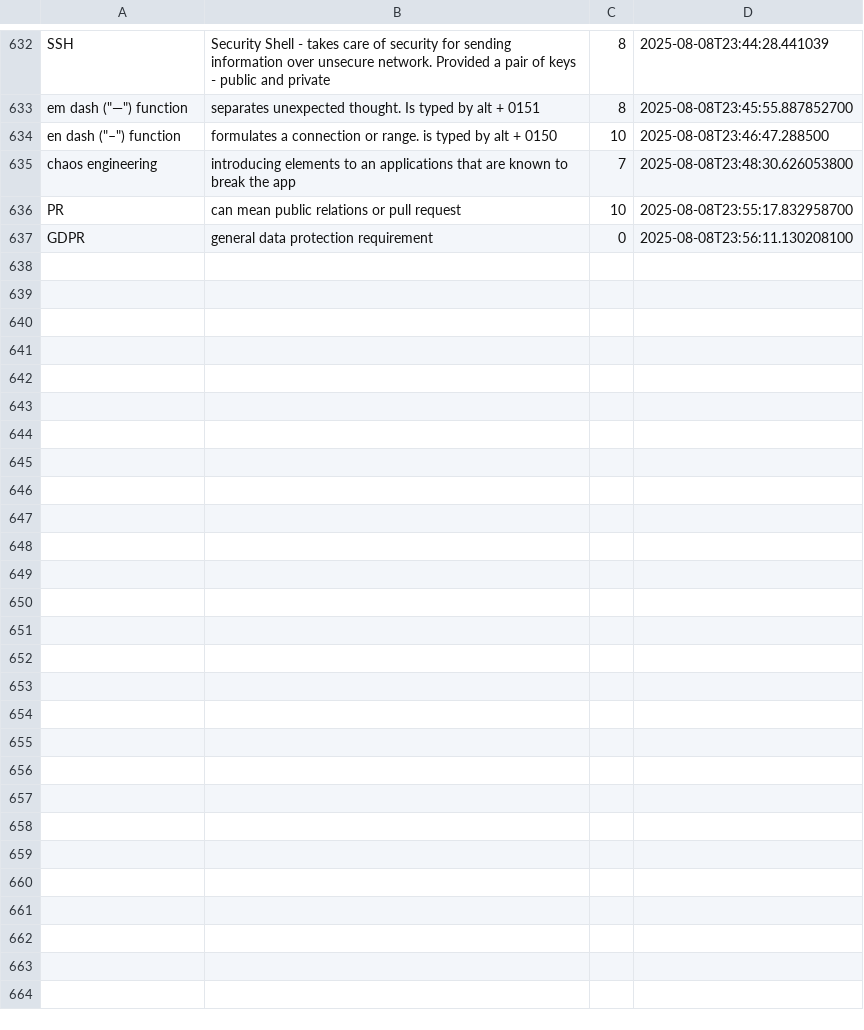
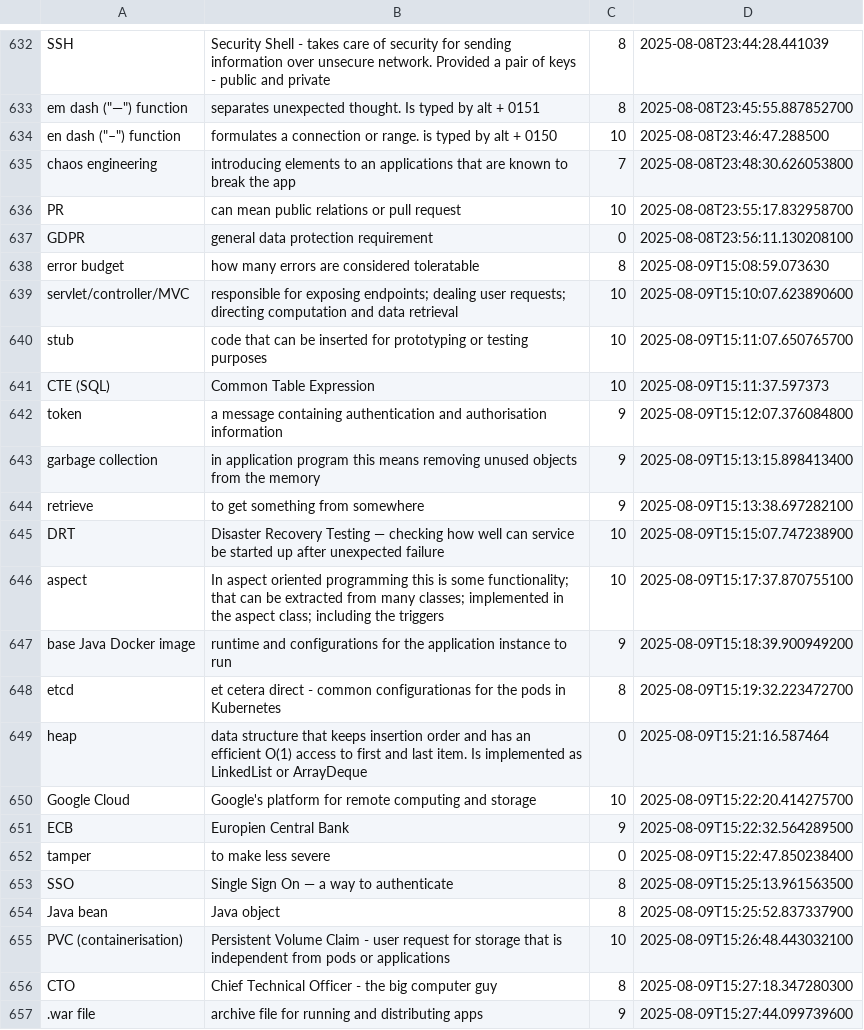
Before and after one commit to wishpath/one-liners, a CSV file: src/main/java/org/sa/data/attempted_answers.csv, drawn as a sheet; only a part is shown, gaps mark what is left out.

```diff
--- a/src/main/java/org/sa/data/attempted_answers.csv
+++ b/src/main/java/org/sa/data/attempted_answers.csv
@@ -637 +637,21 @@ PR,can mean public relations or pull request,10,2025-08-08T23:55:17.832958700
 GDPR,general data protection requirement,0,2025-08-08T23:56:11.130208100
+error budget,how many errors are considered toleratable,8,2025-08-09T15:08:59.073630
+servlet/controller/MVC,responsible for exposing endpoints; dealing user requests; directing computation and data retrieval,10,2025-08-09T15:10:07.623890600
+stub,code that can be inserted for prototyping or testing purposes,10,2025-08-09T15:11:07.650765700
+CTE (SQL),Common Table Expression,10,2025-08-09T15:11:37.597373
+token,a message containing authentication and authorisation information,9,2025-08-09T15:12:07.376084800
+garbage collection,in application program this means removing unused objects from the memory,9,2025-08-09T15:13:15.898413400
+retrieve,to get something from somewhere,9,2025-08-09T15:13:38.697282100
+DRT,Disaster Recovery Testing — checking how well can service be started up after unexpected failure,10,2025-08-09T15:15:07.747238900
+aspect,In aspect oriented programming this is some functionality; that can be extracted from many classes; implemented in the aspect class; including the triggers,10,2025-08-09T15:17:37.870755100
+base Java Docker image,runtime and configurations for the application instance to run,9,2025-08-09T15:18:39.900949200
+etcd,et cetera direct - common configurationas for the pods in Kubernetes,8,2025-08-09T15:19:32.223472700
+heap,data structure that keeps insertion order and has an efficient O(1) access to first and last item. Is implemented as LinkedList or ArrayDeque,0,2025-08-09T15:21:16.587464
+Google Cloud,Google's platform for remote computing and storage,10,2025-08-09T15:22:20.414275700
+ECB,Europien Central Bank,9,2025-08-09T15:22:32.564289500
+tamper,to make less severe,0,2025-08-09T15:22:47.850238400
+SSO,Single Sign On — a way to authenticate,8,2025-08-09T15:25:13.961563500
+Java bean,Java object,8,2025-08-09T15:25:52.837337900
+PVC (containerisation),Persistent Volume Claim - user request for storage that is independent from pods or applications,10,2025-08-09T15:26:48.443032100
+CTO,Chief Technical Officer - the big computer guy,8,2025-08-09T15:27:18.347280300
+.war file,archive file for running and distributing apps,9,2025-08-09T15:27:44.099739600
```
Also changed, not shown: src/main/java/org/sa/data/not_today.csv, 5 other files.
